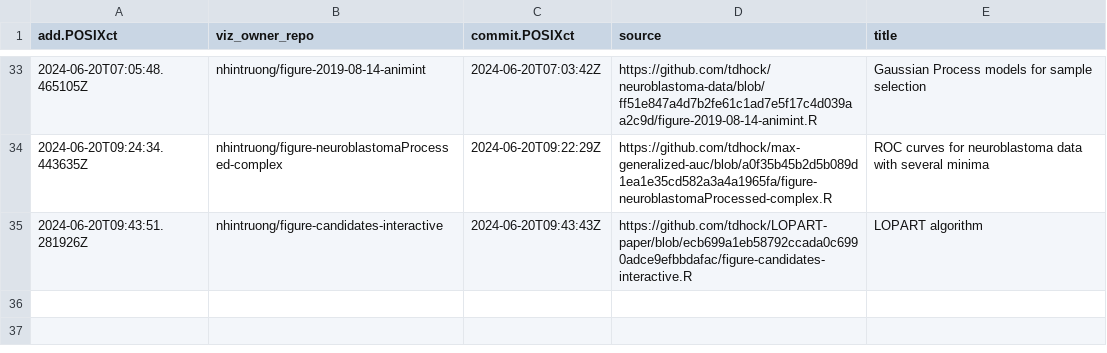
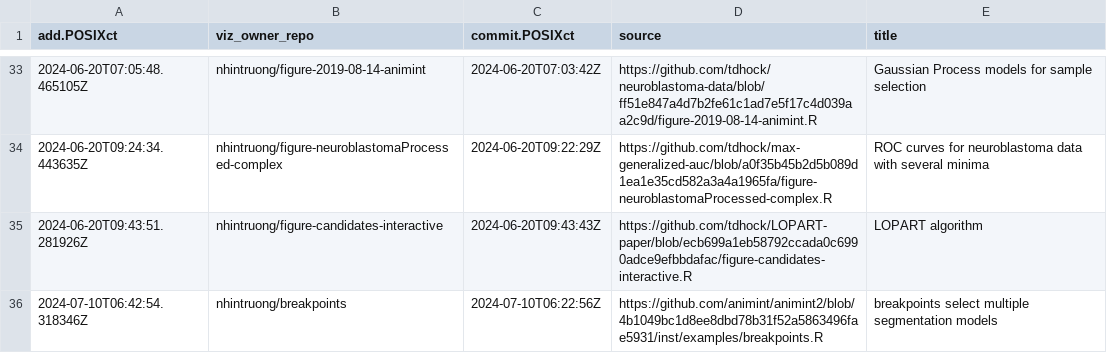
Before and after one commit to tdhock/gallery, a CSV file: meta.csv, drawn as a sheet; only a part is shown, gaps mark what is left out; the diff names each change by its address in the sheet, - before the commit and + after, or states it on an @@ line.

```diff
--- a/meta.csv
+++ b/meta.csv
+row 36: 2024-07-10T06:42:54.318346Z | nhintruong/breakpoints | 2024-07-10T06:22:56Z | https://github.com/animint/animint2/blob/4b1049bc1d8ee8dbd78b31f52a5863496fae5931/inst/examples/breakpoints.R | breakpoints select multiple segmentation models
```
Also changed, not shown: error.csv, 3 other files.
